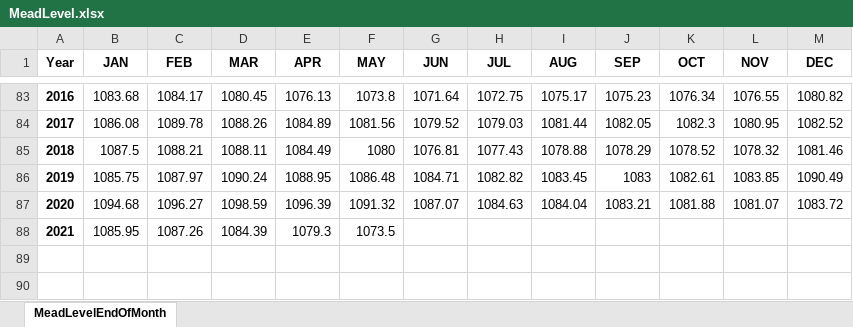
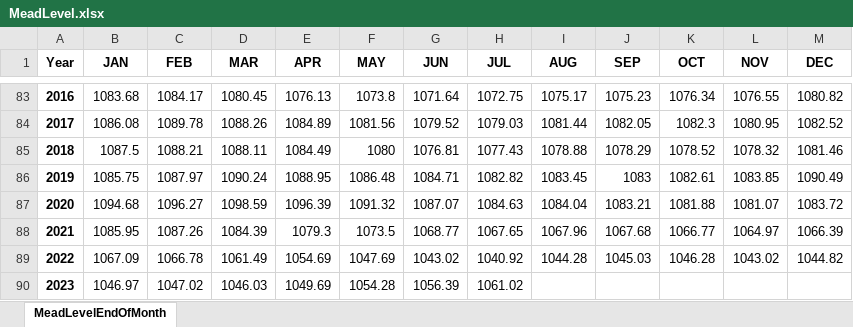
Before and after one commit to dzeke/ColoradoRiverCollaborate, an Excel workbook: ICS/MeadLevel.xlsx, sheet MeadLevelEndOfMonth, drawn as a sheet; only a part is shown, gaps mark what is left out; values as stored, in another font and other column widths than the file's, no borders; the diff names each change by its address in the sheet, - before the commit and + after, or states it on an @@ line.

```diff
--- a/ICS/MeadLevel.xlsx (sheet MeadLevelEndOfMonth)
+++ b/ICS/MeadLevel.xlsx (sheet MeadLevelEndOfMonth)
-G88 (JUN): (empty)
+G88 (JUN): 1068.77
-H88 (JUL): (empty)
+H88 (JUL): 1067.65
-I88 (AUG): (empty)
+I88 (AUG): 1067.96
-J88 (SEP): (empty)
+J88 (SEP): 1067.68
-K88 (OCT): (empty)
+K88 (OCT): 1066.77
-L88 (NOV): (empty)
+L88 (NOV): 1064.97
-M88 (DEC): (empty)
+M88 (DEC): 1066.39
+row 89: 2022 | 1067.09 | 1066.78 | 1061.49 | 1054.69 | 1047.69 | 1043.02 | 1040.92 | 1044.28 | 1045.03 | 1046.28 | 1043.02 | 1044.82
+row 90: 2023 | 1046.97 | 1047.02 | 1046.03 | 1049.69 | 1054.28 | 1056.39 | 1061.02
```
Also changed, not shown: ICS/IntentionallyCreatedSurplus-Summary.xlsx.
